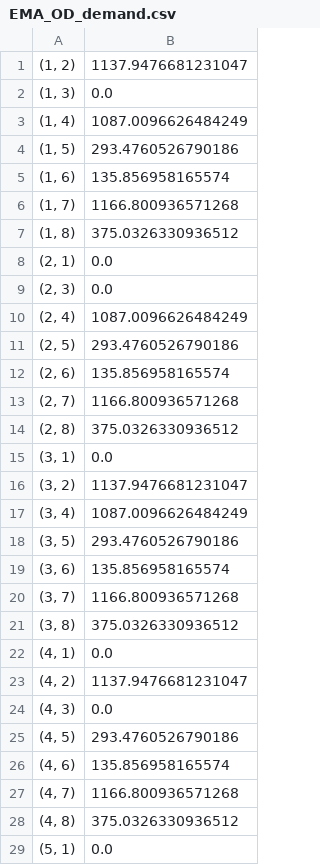
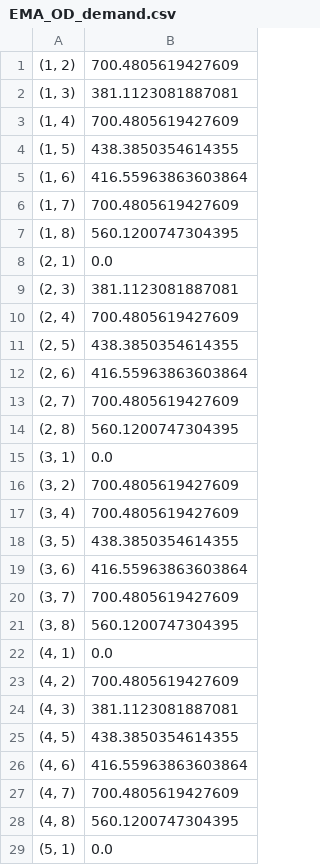
Before and after one commit to salomonw/tnet, a CSV file: results/joint/output/EMA_OD_demand.csv, drawn as a sheet; only a part is shown; the diff covers the shown part only.

Commit message:
add new york and read-write flow data

```diff
--- a/results/joint/output/EMA_OD_demand.csv
+++ b/results/joint/output/EMA_OD_demand.csv
@@ -1,29 +1,29 @@
-"(1, 2)",1137.9476681231047
-"(1, 3)",0.0
-"(1, 4)",1087.0096626484249
-"(1, 5)",293.4760526790186
-"(1, 6)",135.856958165574
-"(1, 7)",1166.800936571268
-"(1, 8)",375.0326330936512
+"(1, 2)",700.4805619427609
+"(1, 3)",381.1123081887081
+"(1, 4)",700.4805619427609
+"(1, 5)",438.3850354614355
+"(1, 6)",416.55963863603864
+"(1, 7)",700.4805619427609
+"(1, 8)",560.1200747304395
 "(2, 1)",0.0
-"(2, 3)",0.0
-"(2, 4)",1087.0096626484249
-"(2, 5)",293.4760526790186
-"(2, 6)",135.856958165574
-"(2, 7)",1166.800936571268
-"(2, 8)",375.0326330936512
+"(2, 3)",381.1123081887081
+"(2, 4)",700.4805619427609
+"(2, 5)",438.3850354614355
+"(2, 6)",416.55963863603864
+"(2, 7)",700.4805619427609
+"(2, 8)",560.1200747304395
 "(3, 1)",0.0
-"(3, 2)",1137.9476681231047
-"(3, 4)",1087.0096626484249
-"(3, 5)",293.4760526790186
-"(3, 6)",135.856958165574
-"(3, 7)",1166.800936571268
-"(3, 8)",375.0326330936512
+"(3, 2)",700.4805619427609
+"(3, 4)",700.4805619427609
+"(3, 5)",438.3850354614355
+"(3, 6)",416.55963863603864
+"(3, 7)",700.4805619427609
+"(3, 8)",560.1200747304395
 "(4, 1)",0.0
-"(4, 2)",1137.9476681231047
-"(4, 3)",0.0
-"(4, 5)",293.4760526790186
-"(4, 6)",135.856958165574
-"(4, 7)",1166.800936571268
-"(4, 8)",375.0326330936512
+"(4, 2)",700.4805619427609
+"(4, 3)",381.1123081887081
+"(4, 5)",438.3850354614355
+"(4, 6)",416.55963863603864
+"(4, 7)",700.4805619427609
+"(4, 8)",560.1200747304395
 "(5, 1)",0.0
```
Also changed, not shown: 24 edited cells elsewhere in this file, results/joint/output/_OD_demand.csv, 41 other files.
